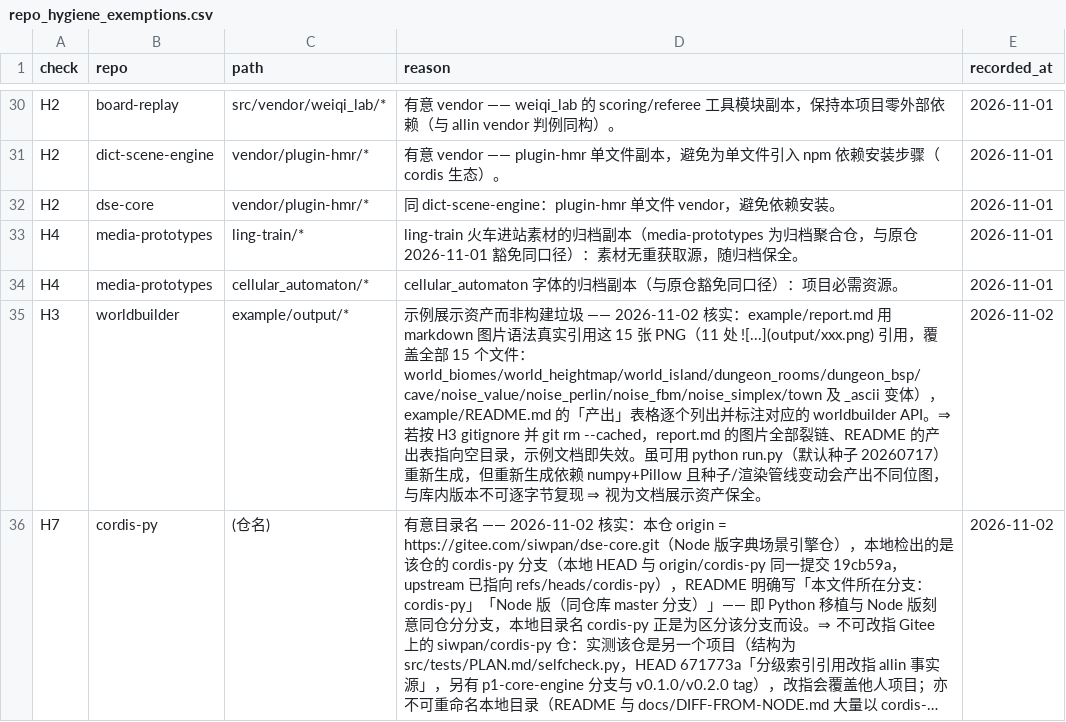
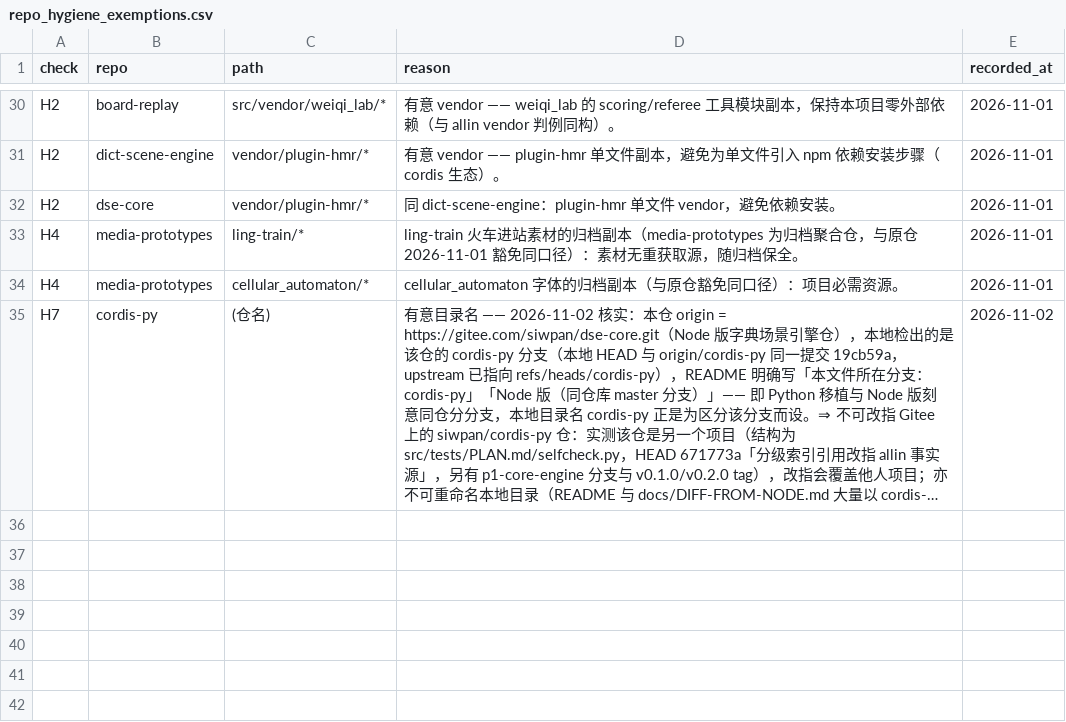
Before and after one commit to siwpan95/allin, a CSV file: tools/gate/audit/repo_hygiene_exemptions.csv, drawn as a sheet; only a part is shown, gaps mark what is left out; long unchanged cells end in …; the diff names each change by its address in the sheet, - before the commit and + after, or states it on an @@ line.

Commit message:
docs(交接): §115.6 修正 worldbuilder 处置事实（跟随远端既定出库 + 修复 report.md 裂链，撤回无事实依据的 H3 豁免），补两条方法论教训

```diff
--- a/tools/gate/audit/repo_hygiene_exemptions.csv
+++ b/tools/gate/audit/repo_hygiene_exemptions.csv
-row 35: H3 | worldbuilder | example/output/* | 示例展示资产而非构建垃圾 —— 2026-11-02 核实：example/report.md 用 markdown 图片语法真实引用这 15 张 PNG（11 处 ![...](output/xxx.png) 引用，覆盖全部 15 个文件：world_biomes/world_heightmap/world_island/dungeon_rooms/dungeon_bsp/cave/noise_value/noise_perlin/noise_fbm/noise_simplex/town 及 _ascii 变体），example/README.md 的「产出」表格逐个列出并标注对应的 worldbuilder API。⇒ 若按 H3 gitignore 并 git rm --cached，report.md 的图片全部裂链、README 的产出表指向空目录，示例文档即失效。虽可用 python run.py（默认种子 20260717）重新生成，但重新生成依赖 numpy+Pillow 且种子/渲染管线变动会产出不同位图，与库内版本不可逐字节复现 ⇒ 视为文档展示资产保全。 | 2026-11-02
```
Also changed, not shown: 1 other file.
